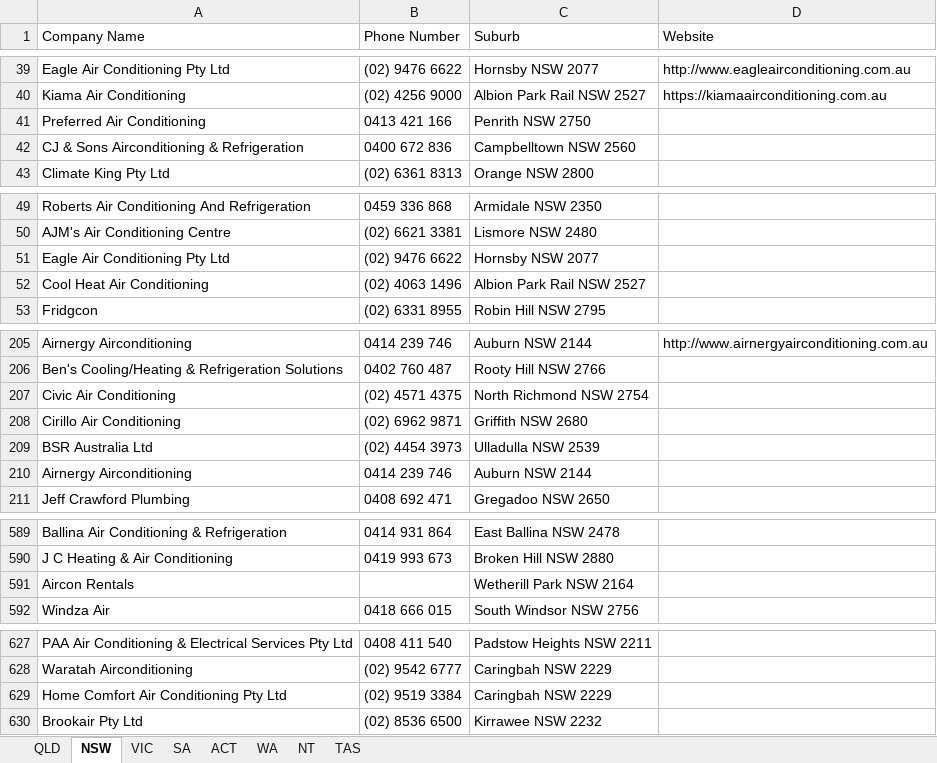
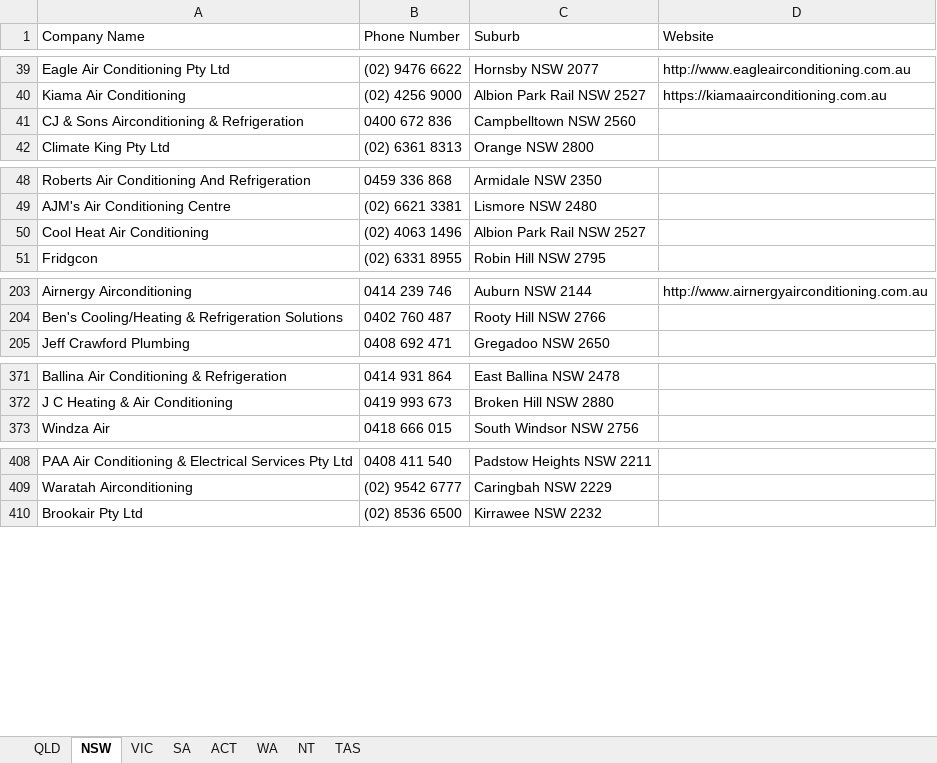
Before and after one commit to Andrewl920/WebScraping_Company, an Excel workbook: Air Con and Electrical (Yellow Page).xlsx, sheet NSW, drawn as a sheet; only a part is shown, gaps mark what is left out; values as stored, in another font and other column widths than the file's, no borders; the diff covers the shown part only; the diff names each change by its address in the sheet, - before the commit and + after, or states it on an @@ line.

```diff
--- a/Air Con and Electrical (Yellow Page).xlsx (sheet NSW)
+++ b/Air Con and Electrical (Yellow Page).xlsx (sheet NSW)
-row 41: Preferred Air Conditioning | 0413 421 166 | Penrith NSW 2750
-row 51: Eagle Air Conditioning Pty Ltd | (02) 9476 6622 | Hornsby NSW 2077
-row 207: Civic Air Conditioning | (02) 4571 4375 | North Richmond NSW 2754
-row 208: Cirillo Air Conditioning | (02) 6962 9871 | Griffith NSW 2680
-row 209: BSR Australia Ltd | (02) 4454 3973 | Ulladulla NSW 2539
-row 210: Airnergy Airconditioning | 0414 239 746 | Auburn NSW 2144
-row 591: Aircon Rentals |  | Wetherill Park NSW 2164
-row 629: Home Comfort Air Conditioning Pty Ltd | (02) 9519 3384 | Caringbah NSW 2229
```
Also changed, not shown: 212 removed rows elsewhere in this sheet, sheet QLD, sheet VIC, sheet SA, sheet WA, 2 other files.
